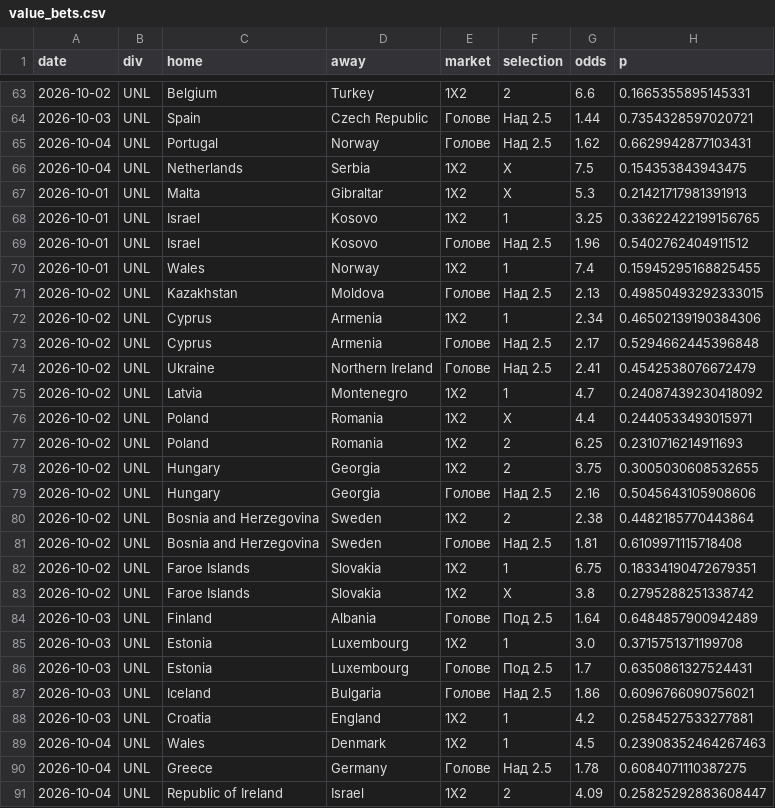
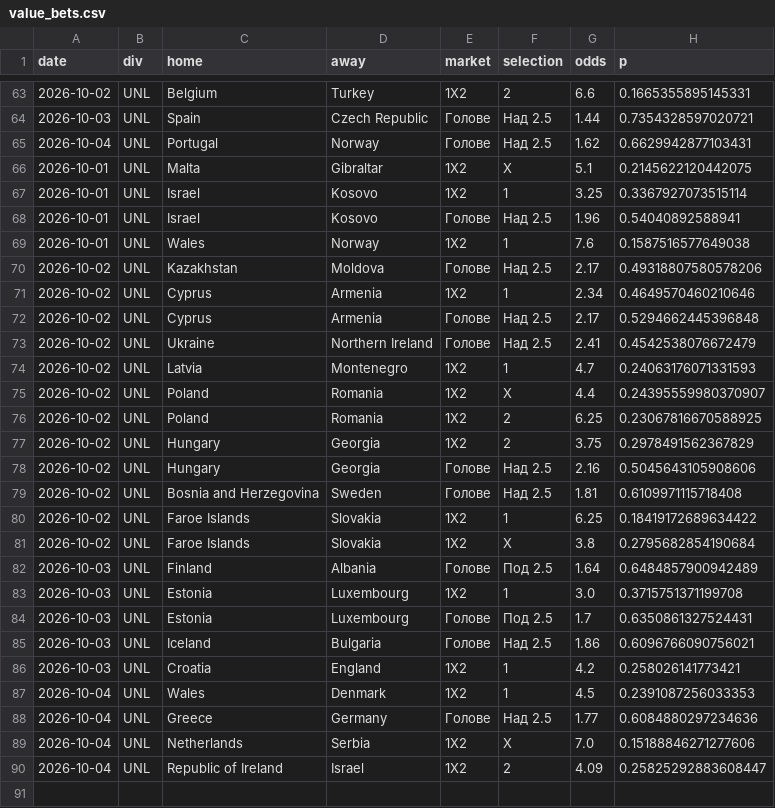
Before and after one commit to mnikolov9/football-prediction, a CSV file: data/log/value_bets.csv, drawn as a sheet; only a part is shown, gaps mark what is left out.

```diff
--- a/data/log/value_bets.csv
+++ b/data/log/value_bets.csv
@@ -65,20 +65,18 @@ date,div,home,away,market,selection,odds,p
 2026-10-04,UNL,Portugal,Norway,Голове,Над 2.5,1.62,0.6629942877103431
-2026-10-04,UNL,Netherlands,Serbia,1X2,X,7.5,0.154353843943475
-2026-10-01,UNL,Malta,Gibraltar,1X2,X,5.3,0.21421717981391913
-2026-10-01,UNL,Israel,Kosovo,1X2,1,3.25,0.33622422199156765
-2026-10-01,UNL,Israel,Kosovo,Голове,Над 2.5,1.96,0.5402762404911512
-2026-10-01,UNL,Wales,Norway,1X2,1,7.4,0.15945295168825455
-2026-10-02,UNL,Kazakhstan,Moldova,Голове,Над 2.5,2.13,0.49850493292333015
-2026-10-02,UNL,Cyprus,Armenia,1X2,1,2.34,0.46502139190384306
+2026-10-01,UNL,Malta,Gibraltar,1X2,X,5.1,0.2145622120442075
+2026-10-01,UNL,Israel,Kosovo,1X2,1,3.25,0.3367927073515114
+2026-10-01,UNL,Israel,Kosovo,Голове,Над 2.5,1.96,0.54040892588941
+2026-10-01,UNL,Wales,Norway,1X2,1,7.6,0.1587516577649038
+2026-10-02,UNL,Kazakhstan,Moldova,Голове,Над 2.5,2.17,0.49318807580578206
+2026-10-02,UNL,Cyprus,Armenia,1X2,1,2.34,0.4649570460210646
 2026-10-02,UNL,Cyprus,Armenia,Голове,Над 2.5,2.17,0.5294662445396848
 2026-10-02,UNL,Ukraine,Northern Ireland,Голове,Над 2.5,2.41,0.4542538076672479
-2026-10-02,UNL,Latvia,Montenegro,1X2,1,4.7,0.24087439230418092
-2026-10-02,UNL,Poland,Romania,1X2,X,4.4,0.2440533493015971
-2026-10-02,UNL,Poland,Romania,1X2,2,6.25,0.2310716214911693
-2026-10-02,UNL,Hungary,Georgia,1X2,2,3.75,0.3005030608532655
+2026-10-02,UNL,Latvia,Montenegro,1X2,1,4.7,0.24063176071331593
+2026-10-02,UNL,Poland,Romania,1X2,X,4.4,0.24395559980370907
+2026-10-02,UNL,Poland,Romania,1X2,2,6.25,0.23067816670588925
+2026-10-02,UNL,Hungary,Georgia,1X2,2,3.75,0.2978491562367829
 2026-10-02,UNL,Hungary,Georgia,Голове,Над 2.5,2.16,0.5045643105908606
-2026-10-02,UNL,Bosnia and Herzegovina,Sweden,1X2,2,2.38,0.4482185770443864
 2026-10-02,UNL,Bosnia and Herzegovina,Sweden,Голове,Над 2.5,1.81,0.6109971115718408
-2026-10-02,UNL,Faroe Islands,Slovakia,1X2,1,6.75,0.18334190472679351
-2026-10-02,UNL,Faroe Islands,Slovakia,1X2,X,3.8,0.2795288251338742
+2026-10-02,UNL,Faroe Islands,Slovakia,1X2,1,6.25,0.18419172689634422
+2026-10-02,UNL,Faroe Islands,Slovakia,1X2,X,3.8,0.2795682854190684
 2026-10-03,UNL,Finland,Albania,Голове,Под 2.5,1.64,0.6484857900942489
@@ -87,5 +85,6 @@ date,div,home,away,market,selection,odds,p
 2026-10-03,UNL,Iceland,Bulgaria,Голове,Над 2.5,1.86,0.6096766090756021
-2026-10-03,UNL,Croatia,England,1X2,1,4.2,0.2584527533277881
-2026-10-04,UNL,Wales,Denmark,1X2,1,4.5,0.23908352464267463
-2026-10-04,UNL,Greece,Germany,Голове,Над 2.5,1.78,0.6084071110387275
+2026-10-03,UNL,Croatia,England,1X2,1,4.2,0.258026141773421
+2026-10-04,UNL,Wales,Denmark,1X2,1,4.5,0.2391087256033353
+2026-10-04,UNL,Greece,Germany,Голове,Над 2.5,1.77,0.6084880297234636
+2026-10-04,UNL,Netherlands,Serbia,1X2,X,7.0,0.15188846271277606
 2026-10-04,UNL,Republic of Ireland,Israel,1X2,2,4.09,0.25825292883608447
```
Also changed, not shown: data/log/predictions.csv, 1 other file.
